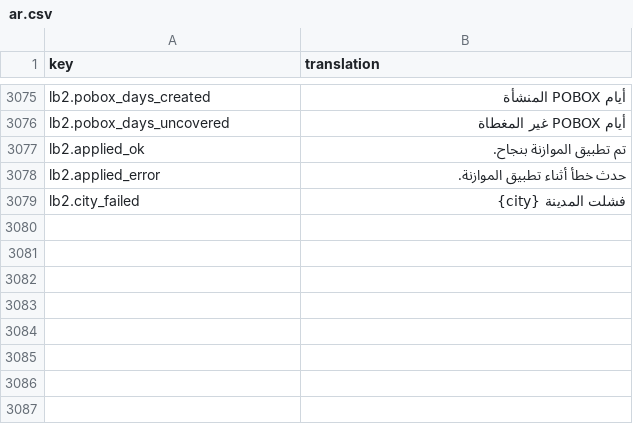
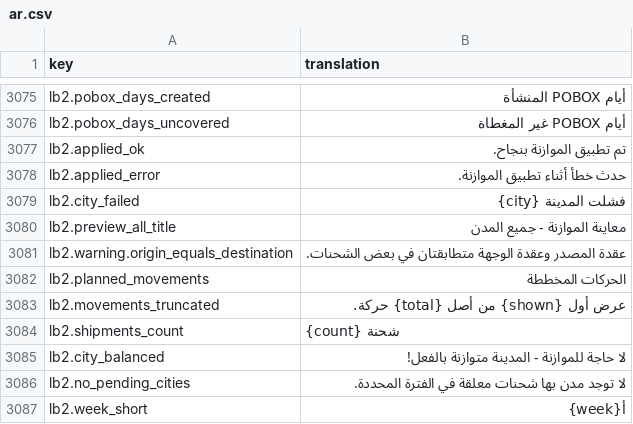
Before and after one commit to IgnacioFernandezSoriano/ONEMS, a CSV file: public/locales/ar.csv, drawn as a sheet; only a part is shown, gaps mark what is left out.

```diff
--- a/public/locales/ar.csv
+++ b/public/locales/ar.csv
@@ -3079 +3079,9 @@ lb2.applied_error,حدث خطأ أثناء تطبيق الموازنة.
 lb2.city_failed,فشلت المدينة {city}
+lb2.preview_all_title,معاينة الموازنة - جميع المدن
+lb2.warning.origin_equals_destination,عقدة المصدر وعقدة الوجهة متطابقتان في بعض الشحنات.
+lb2.planned_movements,الحركات المخططة
+lb2.movements_truncated,عرض أول {shown} من أصل {total} حركة.
+lb2.shipments_count,{count} شحنة
+lb2.city_balanced,لا حاجة للموازنة - المدينة متوازنة بالفعل!
+lb2.no_pending_cities,لا توجد مدن بها شحنات معلقة في الفترة المحددة.
+lb2.week_short,أ{week}
```
Also changed, not shown: public/locales/en.csv, public/locales/es.csv, 6 other files.
